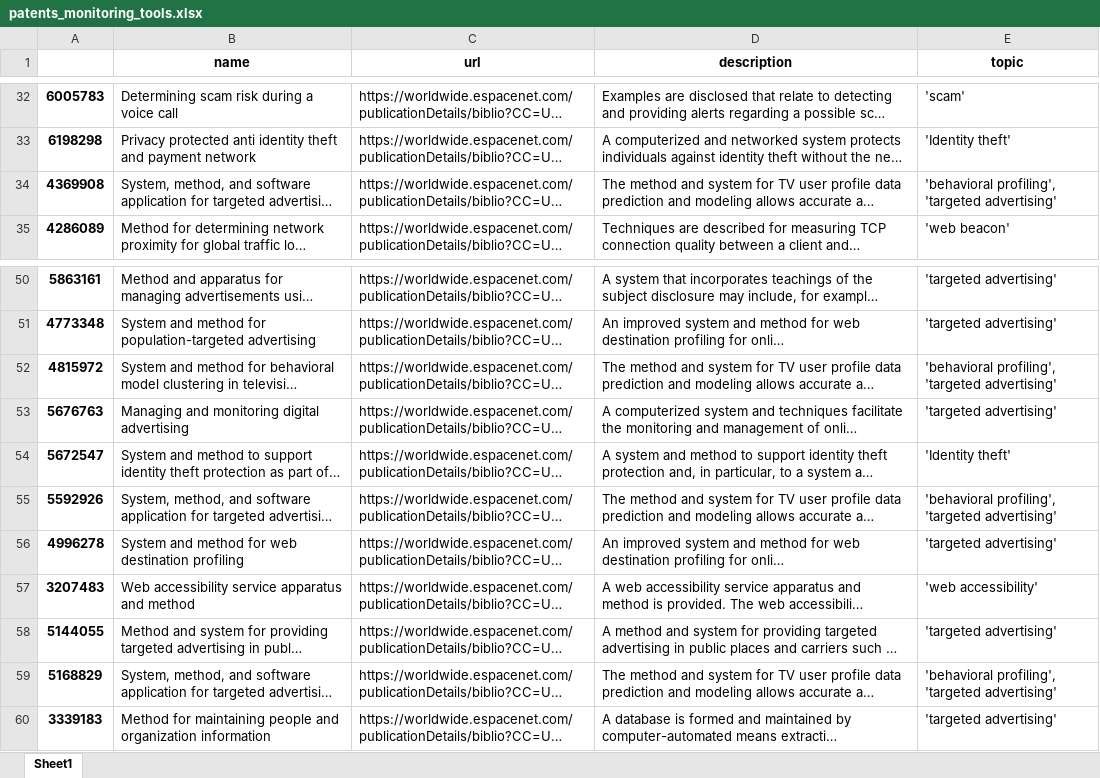
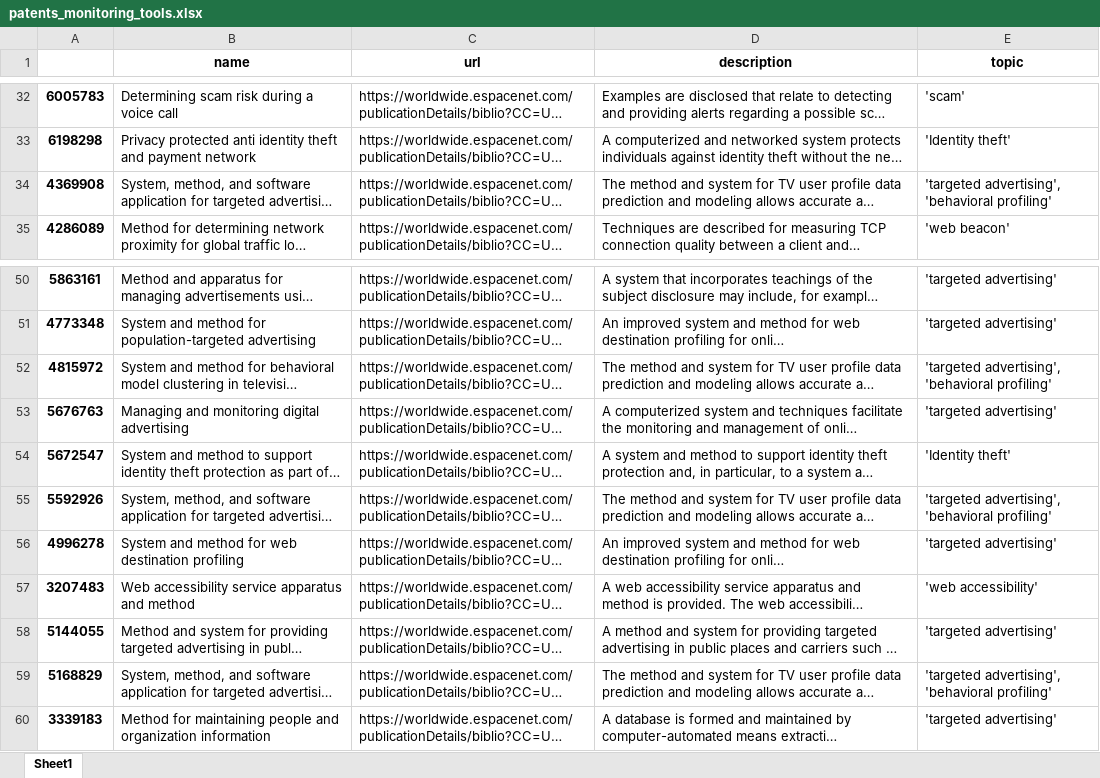
Before and after one commit to MaastrichtU-IDS/tracking-the-trackers, an Excel workbook: datasets/patents_monitoring_tools.xlsx, sheet Sheet1, drawn as a sheet; only a part is shown, gaps mark what is left out; long unchanged cells end in …; values as stored, in another font and other column widths than the file's, no borders; the diff names each change by its address in the sheet, - before the commit and + after, or states it on an @@ line.

```diff
--- a/datasets/patents_monitoring_tools.xlsx (sheet Sheet1)
+++ b/datasets/patents_monitoring_tools.xlsx (sheet Sheet1)
-E34 (topic): 'behavioral profiling', 'targeted advertising'
+E34 (topic): 'targeted advertising', 'behavioral profiling'
-E52 (topic): 'behavioral profiling', 'targeted advertising'
+E52 (topic): 'targeted advertising', 'behavioral profiling'
-E55 (topic): 'behavioral profiling', 'targeted advertising'
+E55 (topic): 'targeted advertising', 'behavioral profiling'
-E59 (topic): 'behavioral profiling', 'targeted advertising'
+E59 (topic): 'targeted advertising', 'behavioral profiling'
```
Also changed, not shown: datasets/github_monitoring_tools.xlsx, 9 other files.
